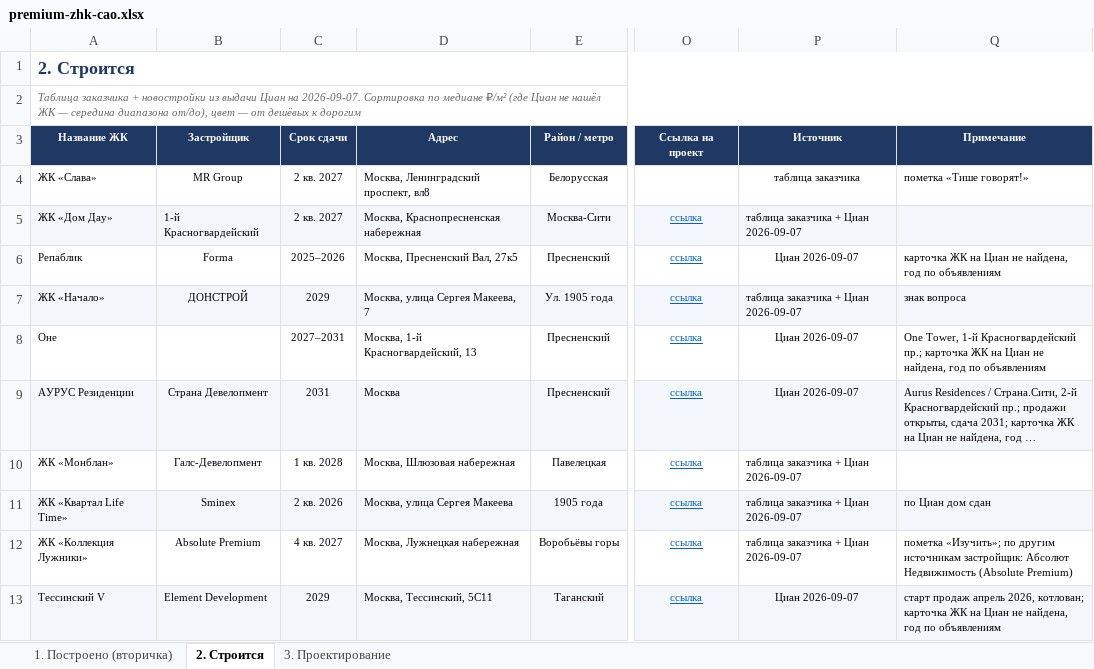
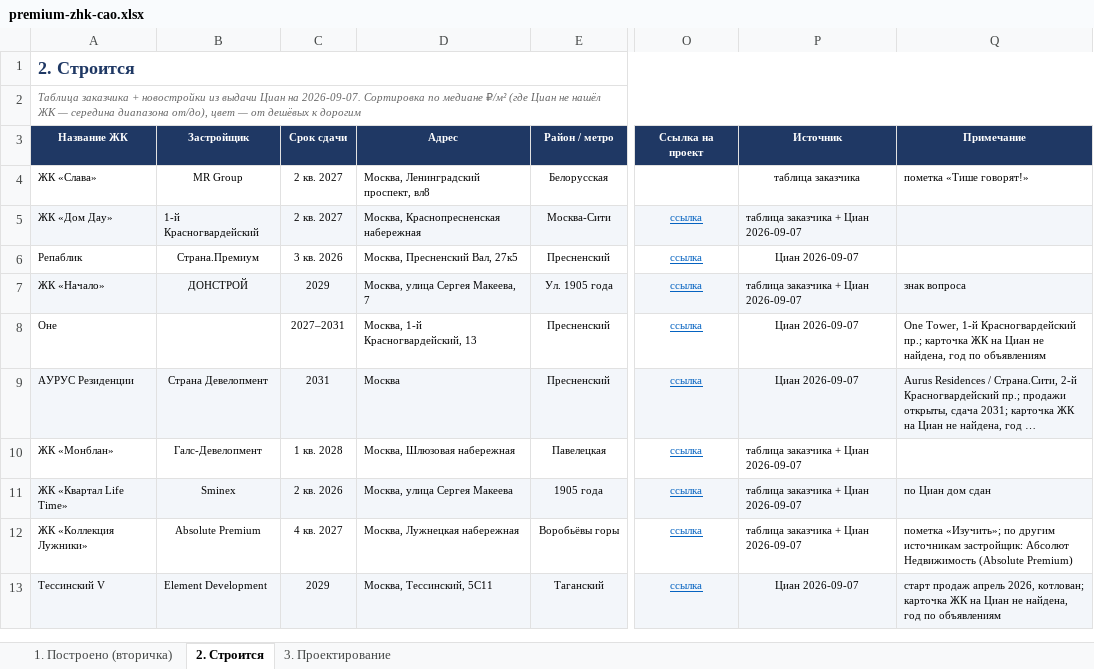
Before and after one commit to parfentsevandrey-blip/test, an Excel workbook: docs/premium-cao/premium-zhk-cao.xlsx, sheet 2. Строится, drawn as a sheet; only a part is shown, gaps mark what is left out; long unchanged cells end in …; values as stored, in another font and other column widths than the file's, no borders; conditional formats not drawn; the diff names each change by its address in the sheet, - before the commit and + after, or states it on an @@ line.

```diff
--- a/docs/premium-cao/premium-zhk-cao.xlsx (sheet 2. Строится)
+++ b/docs/premium-cao/premium-zhk-cao.xlsx (sheet 2. Строится)
-B6 (Застройщик): Forma
+B6 (Застройщик): Страна.Премиум
-C6 (Срок сдачи): 2025–2026
+C6 (Срок сдачи): 3 кв. 2026
-Q6 (Примечание): карточка ЖК на Циан не найдена, год по объявлениям
+Q6 (Примечание): (empty)
```
Also changed, not shown: sheet 1. Построено (вторичка), 2 other files.
